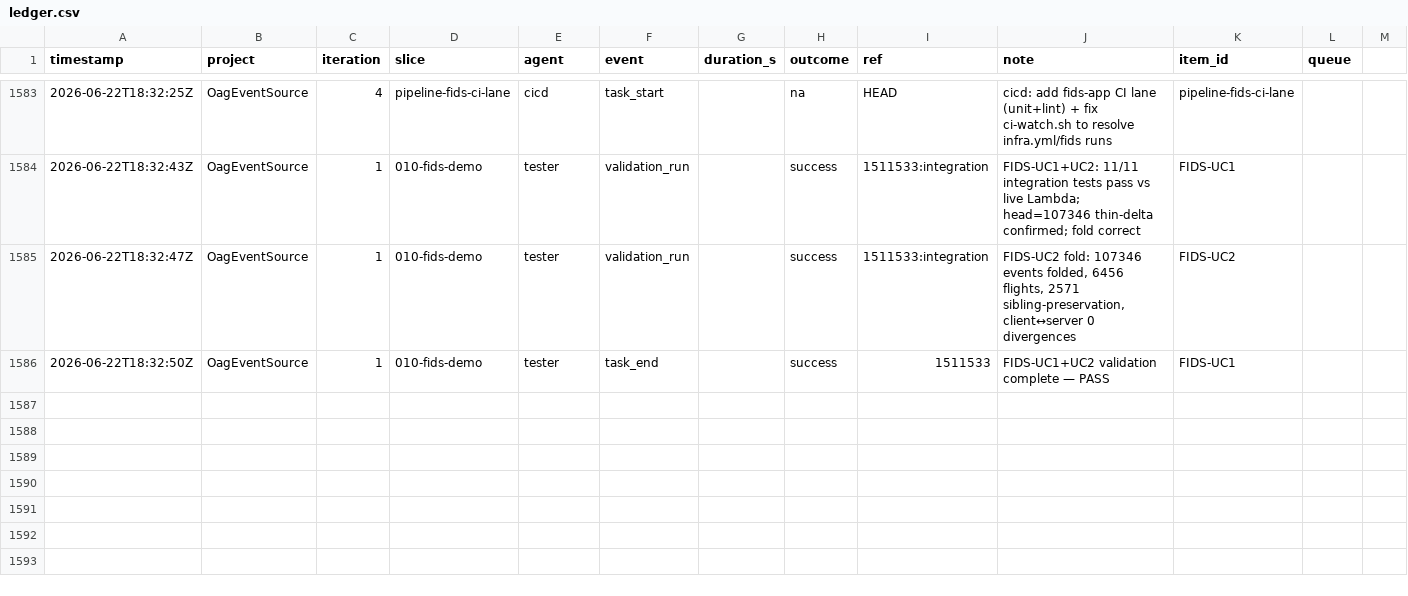
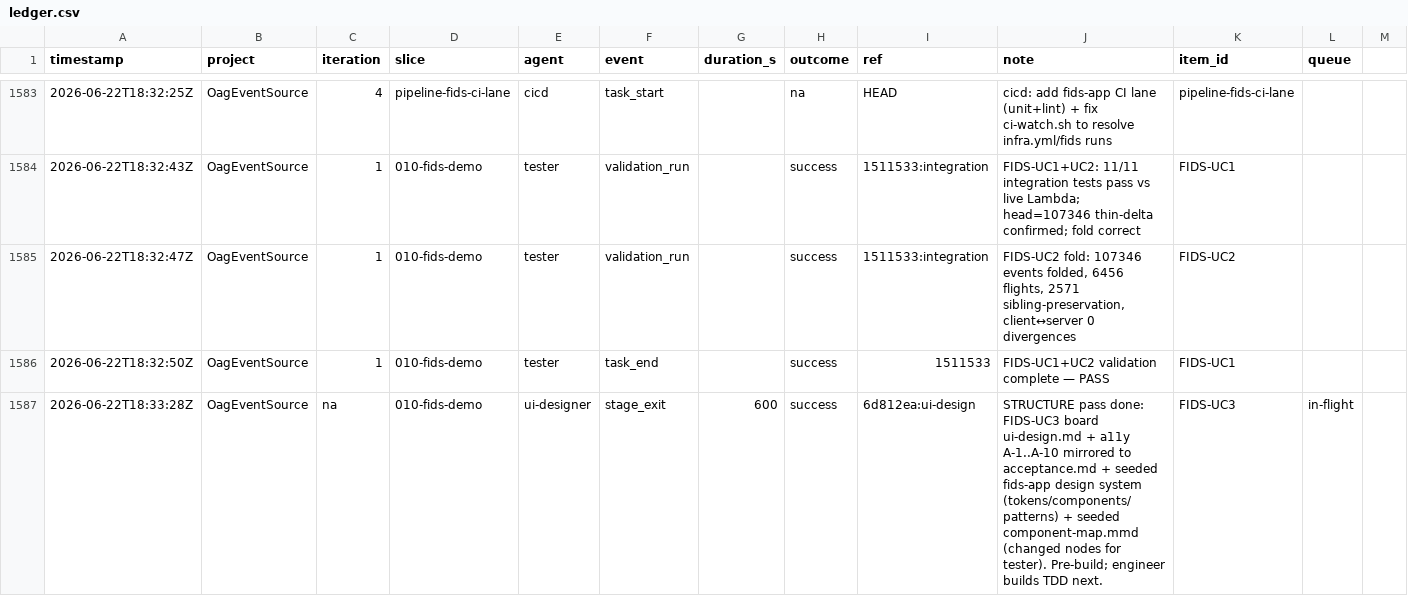
Before and after one commit to john-aerocloud/claude_learning_agents, a CSV file: process/dora/ledger.csv, drawn as a sheet; only a part is shown, gaps mark what is left out; rows hold the shown columns only; the diff covers the shown part only; the diff names each change by its address in the sheet, - before the commit and + after, or states it on an @@ line.

```diff
--- a/process/dora/ledger.csv
+++ b/process/dora/ledger.csv
+row 1587: 2026-06-22T18:33:28Z | OagEventSource | na | 010-fids-demo | ui-designer | stage_exit | 600 | success | 6d812ea:ui-design | STRUCTURE pass done: FIDS-UC3 board ui-design.md + a11y A-1..A-10 mirrored to acceptance.md + seeded fids-app design system (tokens/components/patterns) + seeded component-map.mmd (changed nodes for tester). Pre-build; engineer builds TDD next. | FIDS-UC3 | in-flight
```
Also changed, not shown: 3 added rows elsewhere in this file.
